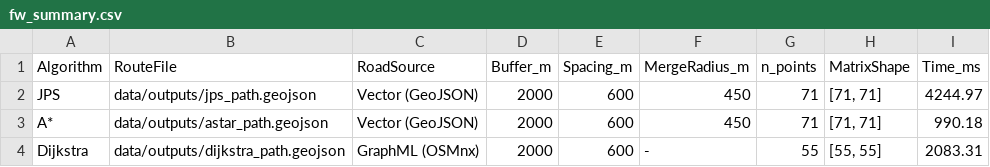
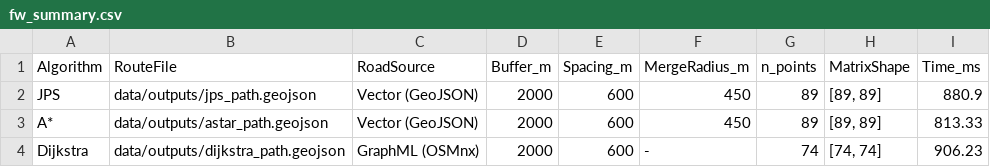
Before and after one commit to AUTOMATONIC1804/QC_JPS-FW-ACO, a CSV file: data/outputs/floyd_warshall/fw_summary.csv, drawn as a sheet.

Commit message:
Complete Floyd-Warshall Implementation

```diff
--- a/data/outputs/floyd_warshall/fw_summary.csv
+++ b/data/outputs/floyd_warshall/fw_summary.csv
@@ -1,4 +1,4 @@
 Algorithm,RouteFile,RoadSource,Buffer_m,Spacing_m,MergeRadius_m,n_points,MatrixShape,Time_ms
-JPS,data/outputs/jps_path.geojson,Vector (GeoJSON),2000,600,450,71,"[71, 71]",4244.97
-A*,data/outputs/astar_path.geojson,Vector (GeoJSON),2000,600,450,71,"[71, 71]",990.18
-Dijkstra,data/outputs/dijkstra_path.geojson,GraphML (OSMnx),2000,600,-,55,"[55, 55]",2083.31
+JPS,data/outputs/jps_path.geojson,Vector (GeoJSON),2000,600,450,89,"[89, 89]",880.9
+A*,data/outputs/astar_path.geojson,Vector (GeoJSON),2000,600,450,89,"[89, 89]",813.33
+Dijkstra,data/outputs/dijkstra_path.geojson,GraphML (OSMnx),2000,600,-,74,"[74, 74]",906.23
```
Also changed, not shown: 46 other files.
